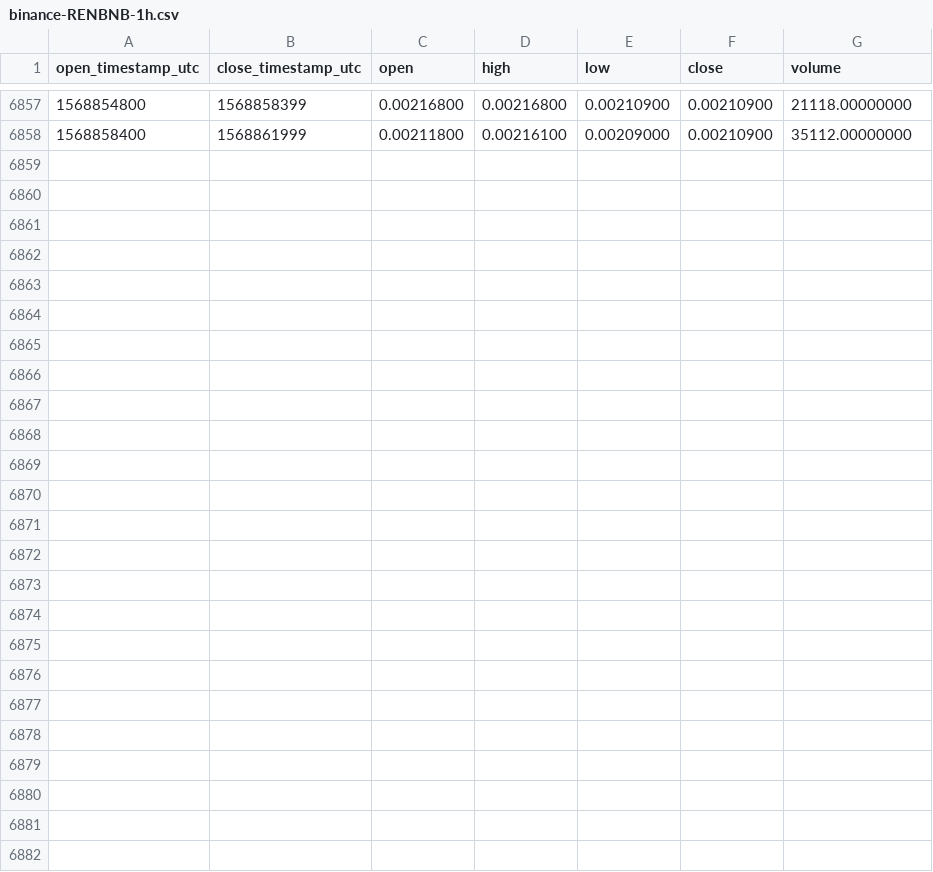
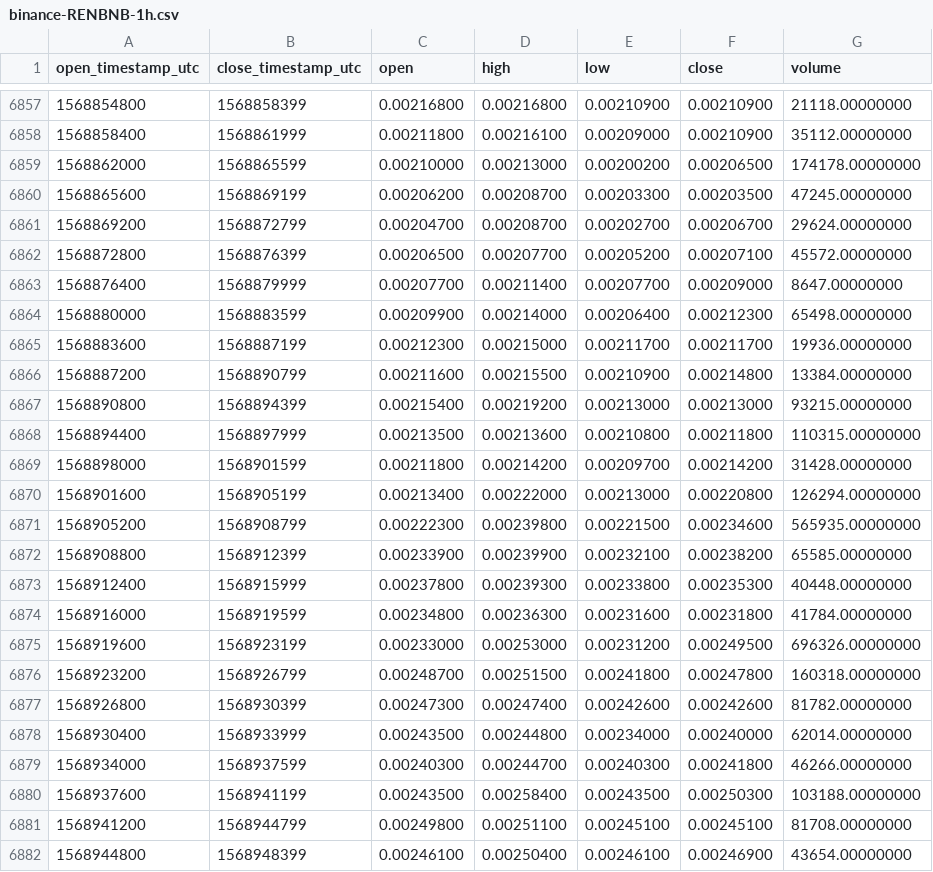
Before and after one commit to cryptobigbro/binance-RENBNB, a CSV file: binance-RENBNB-1h.csv, drawn as a sheet; only a part is shown, gaps mark what is left out.

Commit message:
Update OHLCV data.

```diff
--- a/binance-RENBNB-1h.csv
+++ b/binance-RENBNB-1h.csv
@@ -6858 +6858,25 @@ open_timestamp_utc,close_timestamp_utc,open,high,low,close,volume
 1568858400,1568861999,0.00211800,0.00216100,0.00209000,0.00210900,35112.00000000
+1568862000,1568865599,0.00210000,0.00213000,0.00200200,0.00206500,174178.00000000
+1568865600,1568869199,0.00206200,0.00208700,0.00203300,0.00203500,47245.00000000
+1568869200,1568872799,0.00204700,0.00208700,0.00202700,0.00206700,29624.00000000
+1568872800,1568876399,0.00206500,0.00207700,0.00205200,0.00207100,45572.00000000
+1568876400,1568879999,0.00207700,0.00211400,0.00207700,0.00209000,8647.00000000
+1568880000,1568883599,0.00209900,0.00214000,0.00206400,0.00212300,65498.00000000
+1568883600,1568887199,0.00212300,0.00215000,0.00211700,0.00211700,19936.00000000
+1568887200,1568890799,0.00211600,0.00215500,0.00210900,0.00214800,13384.00000000
+1568890800,1568894399,0.00215400,0.00219200,0.00213000,0.00213000,93215.00000000
+1568894400,1568897999,0.00213500,0.00213600,0.00210800,0.00211800,110315.00000000
+1568898000,1568901599,0.00211800,0.00214200,0.00209700,0.00214200,31428.00000000
+1568901600,1568905199,0.00213400,0.00222000,0.00213000,0.00220800,126294.00000000
+1568905200,1568908799,0.00222300,0.00239800,0.00221500,0.00234600,565935.00000000
+1568908800,1568912399,0.00233900,0.00239900,0.00232100,0.00238200,65585.00000000
+1568912400,1568915999,0.00237800,0.00239300,0.00233800,0.00235300,40448.00000000
+1568916000,1568919599,0.00234800,0.00236300,0.00231600,0.00231800,41784.00000000
+1568919600,1568923199,0.00233000,0.00253000,0.00231200,0.00249500,696326.00000000
+1568923200,1568926799,0.00248700,0.00251500,0.00241800,0.00247800,160318.00000000
+1568926800,1568930399,0.00247300,0.00247400,0.00242600,0.00242600,81782.00000000
+1568930400,1568933999,0.00243500,0.00244800,0.00234000,0.00240000,62014.00000000
+1568934000,1568937599,0.00240300,0.00244700,0.00240300,0.00241800,46266.00000000
+1568937600,1568941199,0.00243500,0.00258400,0.00243500,0.00250300,103188.00000000
+1568941200,1568944799,0.00249800,0.00251100,0.00245100,0.00245100,81708.00000000
+1568944800,1568948399,0.00246100,0.00250400,0.00246100,0.00246900,43654.00000000
```
Also changed, not shown: binance-RENBNB-1d.csv.
